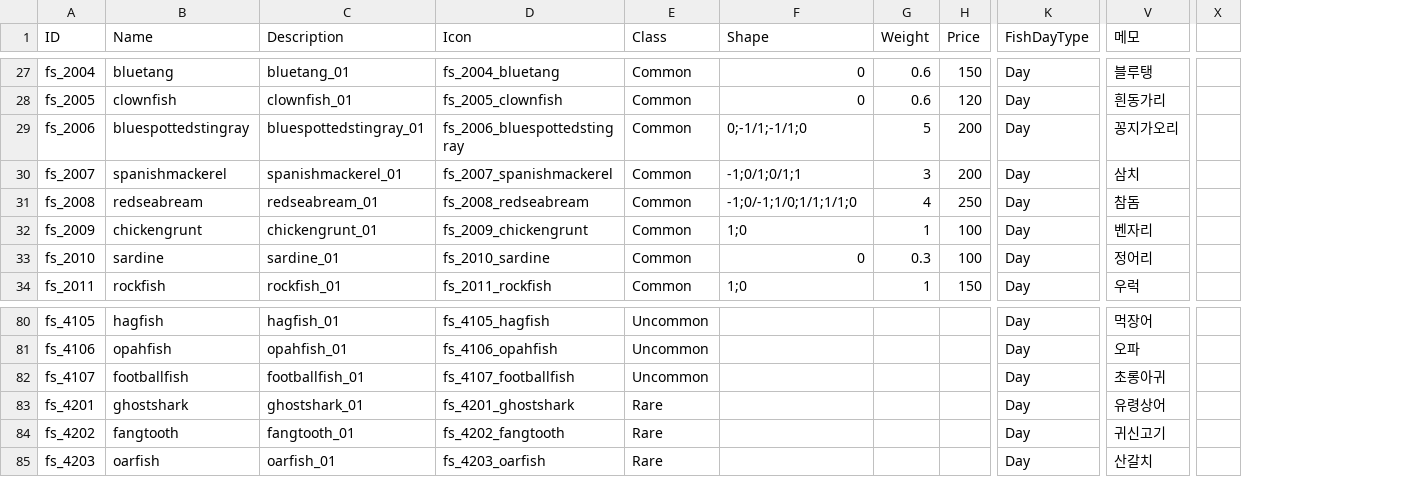
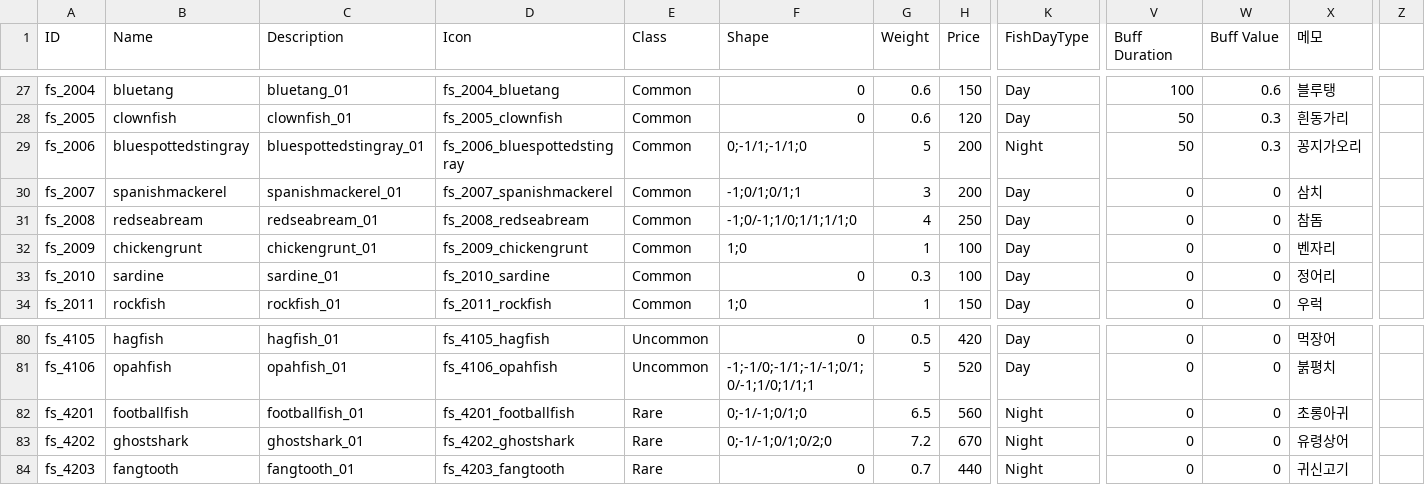
Before and after one commit to nodong91/FishingAssets, a CSV file: 01_Resources/Datas/Data_Json/Data_Fish - Setting.csv, drawn as a sheet; only a part is shown, gaps mark what is left out; removed rows and columns are numbered as before the commit, all else as after; rows hold the shown columns only; the diff covers the shown part only; the diff names each change by its address in the sheet, - before the commit and + after, or states it on an @@ line.

```diff
--- a/01_Resources/Datas/Data_Json/Data_Fish - Setting.csv
+++ b/01_Resources/Datas/Data_Json/Data_Fish - Setting.csv
+column V (Buff Duration), rows 27-34: 100 | 50 | 50 | 0 | 0 | 0 | 0 | 0; rows 80-84: all 0
+column W (Buff Value), rows 27-34: 0.6 | 0.3 | 0.3 | 0 | 0 | 0 | 0 | 0; rows 80-84: all 0
-column X, empty
+column Z, empty
-K29 (FishDayType): Day
+K29 (FishDayType): Night
-F80 (Shape): (empty)
+F80 (Shape): 0
-G80 (Weight): (empty)
+G80 (Weight): 0.5
-H80 (Price): (empty)
+H80 (Price): 420
-F81 (Shape): (empty)
+F81 (Shape): -1;-1/0;-1/1;-1/-1;0/1;0/-1;1/0;1/1;1
-G81 (Weight): (empty)
+G81 (Weight): 5
-H81 (Price): (empty)
+H81 (Price): 520
-X81 (메모): 오파
+X81 (메모): 붉평치
-row 82: fs_4107 | footballfish | footballfish_01 | fs_4107_footballfish | Uncommon |  |  |  | Day | 초롱아귀
-B82 (Name): ghostshark
+B82 (Name): footballfish
-C82 (Description): ghostshark_01
+C82 (Description): footballfish_01
-D82 (Icon): fs_4201_ghostshark
+D82 (Icon): fs_4201_footballfish
-F82 (Shape): (empty)
+F82 (Shape): 0;-1/-1;0/1;0
-G82 (Weight): (empty)
+G82 (Weight): 6.5
-H82 (Price): (empty)
+H82 (Price): 560
-K82:K84 (FishDayType): Day
+K82:K84 (FishDayType): Night
-X82 (메모): 유령상어
+X82 (메모): 초롱아귀
-B83 (Name): fangtooth
+B83 (Name): ghostshark
-C83 (Description): fangtooth_01
+C83 (Description): ghostshark_01
-D83 (Icon): fs_4202_fangtooth
+D83 (Icon): fs_4202_ghostshark
-F83 (Shape): (empty)
+F83 (Shape): 0;-1/-1;0/1;0/2;0
-G83 (Weight): (empty)
+G83 (Weight): 7.2
-H83 (Price): (empty)
+H83 (Price): 670
-X83 (메모): 귀신고기
+X83 (메모): 유령상어
-B84 (Name): oarfish
+B84 (Name): fangtooth
-C84 (Description): oarfish_01
+C84 (Description): fangtooth_01
-D84 (Icon): fs_4203_oarfish
+D84 (Icon): fs_4203_fangtooth
-F84 (Shape): (empty)
+F84 (Shape): 0
-G84 (Weight): (empty)
+G84 (Weight): 0.7
-H84 (Price): (empty)
+H84 (Price): 440
-X84 (메모): 산갈치
+X84 (메모): 귀신고기
```
Also changed, not shown: 114 edited cells elsewhere in this file, 41 other files.
